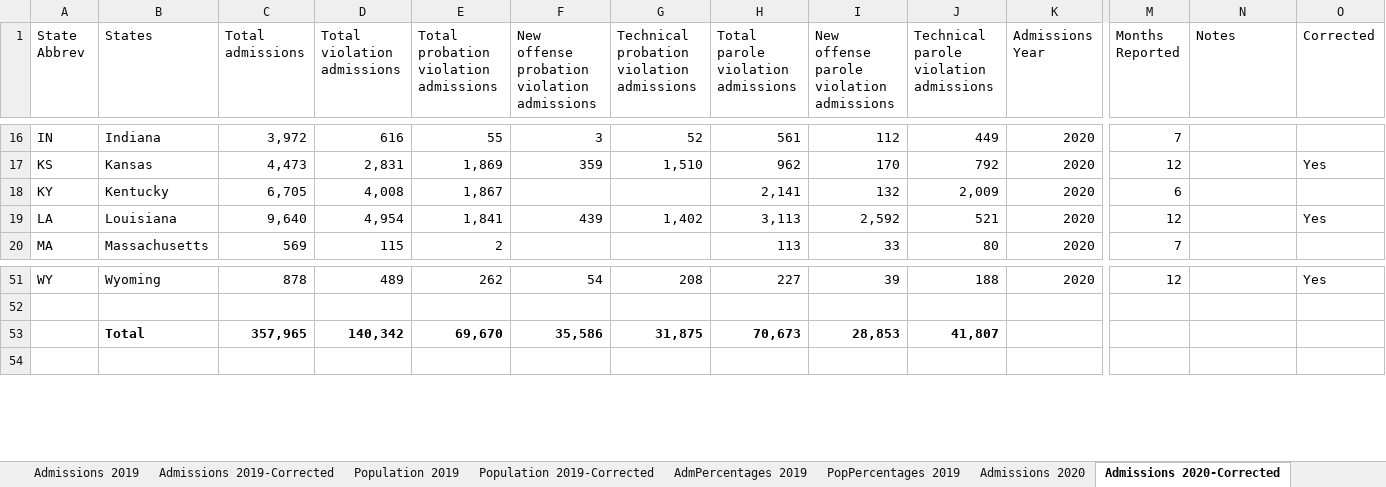
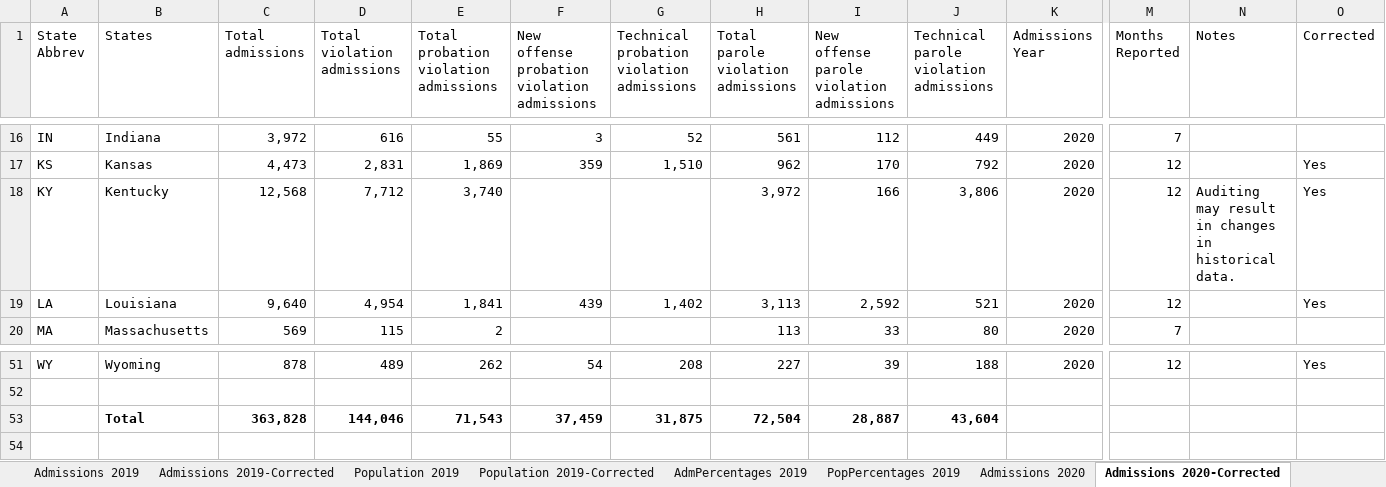
Before and after one commit to CSGJCResearch/cc_survey, an Excel workbook: data/Data for web team 2020 v6 CORRECTED.xlsx, sheet Admissions 2020-Corrected, drawn as a sheet; only a part is shown, gaps mark what is left out; values as stored, in another font and other column widths than the file's, no borders; removed rows and columns are numbered as before the commit, all else as after; rows hold the shown columns only; the diff names each change by its address in the sheet, - before the commit and + after, or states it on an @@ line.

Commit message:
update data

```diff
--- a/data/Data for web team 2020 v6 CORRECTED.xlsx (sheet Admissions 2020-Corrected)
+++ b/data/Data for web team 2020 v6 CORRECTED.xlsx (sheet Admissions 2020-Corrected)
-C18 (Total admissions): 6,705
+C18 (Total admissions): 12,568
-D18 (Total violation admissions): 4,008
+D18 (Total violation admissions): 7,712
-E18: 1,867
+E18: 3,740
-H18: 2,141
+H18: 3,972
-I18: 132
+I18: 166
-J18: 2,009
+J18: 3,806
-M18 (Months Reported): 6
+M18 (Months Reported): 12
-N18 (Notes): (empty)
+N18 (Notes): Auditing may result in changes in historical data.
-O18 (Corrected): (empty)
+O18 (Corrected): Yes
-row 53:  | Total | 357,965 | 140,342 | 69,670 | 35,586 | 31,875 | 70,673 | 28,853 | 41,807
+row 53:  | Total | 363,828 | 144,046 | 71,543 | 37,459 | 31,875 | 72,504 | 28,887 | 43,604
```
Also changed, not shown: sheet Admissions 2019-Corrected, sheet Admissions 2018-Corrected, sheet Survey 2021, 14 other files.
